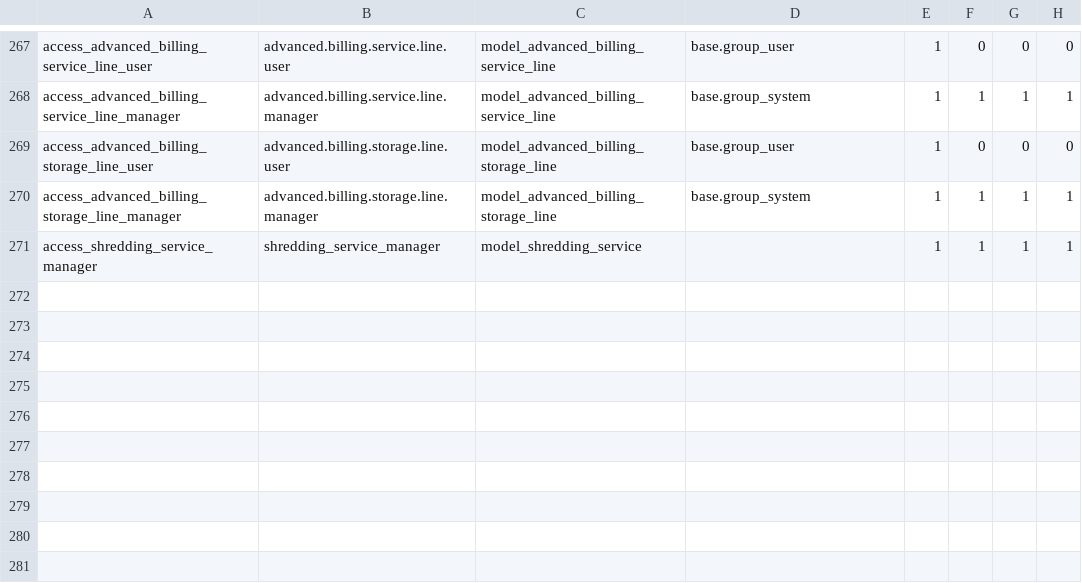
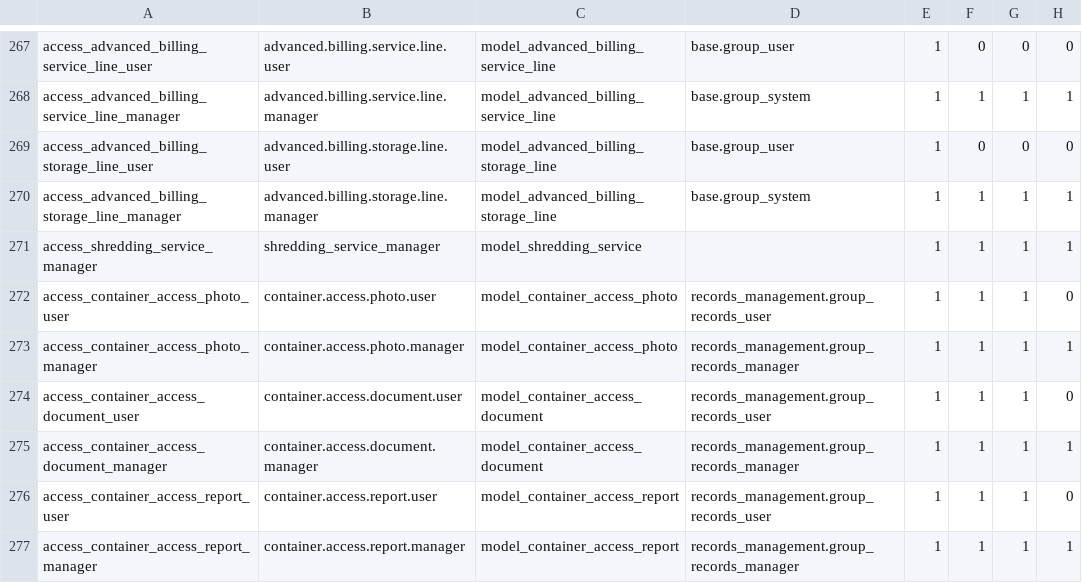
Before and after one commit to John75SunCity/ssh-git-github.com-odoo-odoo.git-18.0, a CSV file: records_management/security/ir.model.access.csv, drawn as a sheet; only a part is shown, gaps mark what is left out.

Commit message:
feat: Add models for container access documents, photos, and reports; update access control

```diff
--- a/records_management/security/ir.model.access.csv
+++ b/records_management/security/ir.model.access.csv
@@ -271 +271,7 @@ access_advanced_billing_storage_line_manager,advanced.billing.storage.line.manag
 access_shredding_service_manager,shredding_service_manager,model_shredding_service,,1,1,1,1
+access_container_access_photo_user,container.access.photo.user,model_container_access_photo,records_management.group_records_user,1,1,1,0
+access_container_access_photo_manager,container.access.photo.manager,model_container_access_photo,records_management.group_records_manager,1,1,1,1
+access_container_access_document_user,container.access.document.user,model_container_access_document,records_management.group_records_user,1,1,1,0
+access_container_access_document_manager,container.access.document.manager,model_container_access_document,records_management.group_records_manager,1,1,1,1
+access_container_access_report_user,container.access.report.user,model_container_access_report,records_management.group_records_user,1,1,1,0
+access_container_access_report_manager,container.access.report.manager,model_container_access_report,records_management.group_records_manager,1,1,1,1
```
Also changed, not shown: 5 other files.
